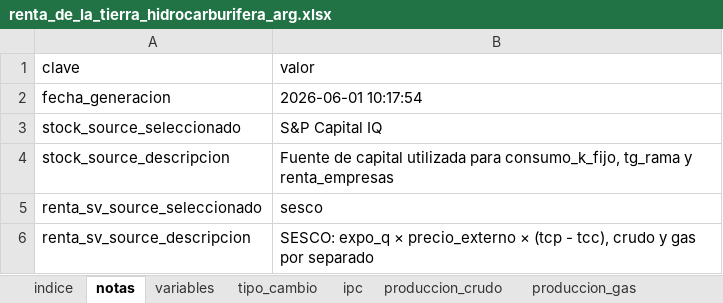
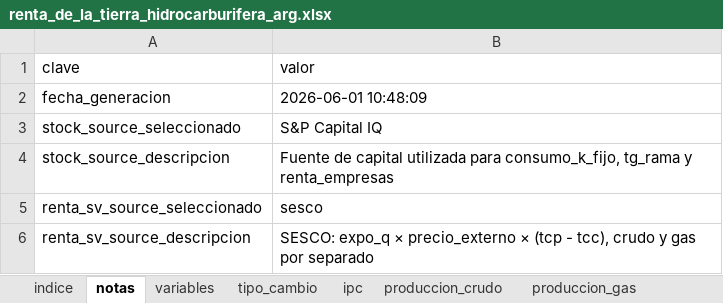
Before and after one commit to mateosuster/pioYPFConicet, an Excel workbook: results/argentina/renta_de_la_tierra_hidrocarburifera_arg.xlsx, sheet notas, drawn as a sheet; values as stored, in another font and other column widths than the file's, no borders; the diff names each change by its address in the sheet, - before the commit and + after, or states it on an @@ line.

```diff
--- a/results/argentina/renta_de_la_tierra_hidrocarburifera_arg.xlsx (sheet notas)
+++ b/results/argentina/renta_de_la_tierra_hidrocarburifera_arg.xlsx (sheet notas)
-B2 (valor): 2026-06-01 10:17:54
+B2 (valor): 2026-06-01 10:48:09
```
Also changed, not shown: sheet RTPG_mecanismos, sheet exportaciones_crudo_v, sheet exportaciones_gas_v, sheet RTPG_comparacion, sheet indice, other sheet tabs, 41 other files.
